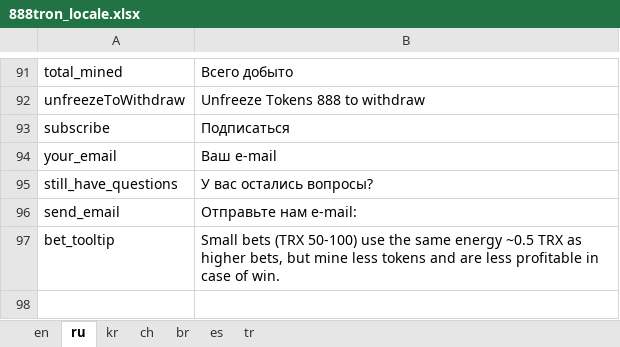
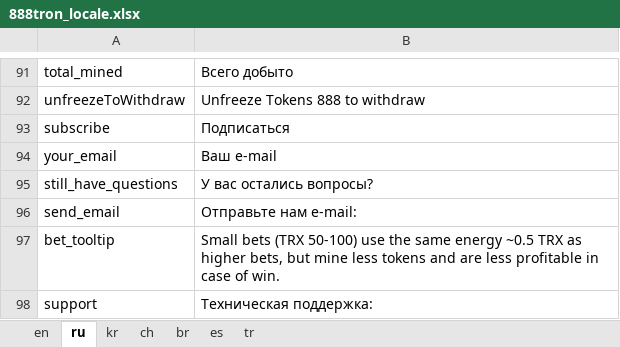
Before and after one commit to 888tron/tronGamesClient, an Excel workbook: locale/888tron_locale.xlsx, sheet ru, drawn as a sheet; only a part is shown, gaps mark what is left out; values as stored, in another font and other column widths than the file's, no borders; the diff names each change by its address in the sheet, - before the commit and + after, or states it on an @@ line.

Commit message:
add support email

```diff
--- a/locale/888tron_locale.xlsx (sheet ru)
+++ b/locale/888tron_locale.xlsx (sheet ru)
+row 98: support | Техническая поддержка:
```
Also changed, not shown: sheet br, sheet en, sheet ch, sheet tr, sheet kr, sheet es, 9 other files.
